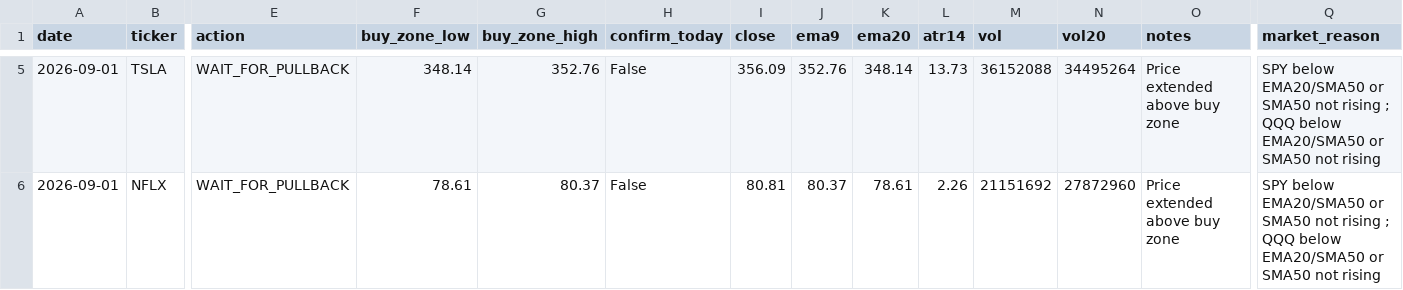
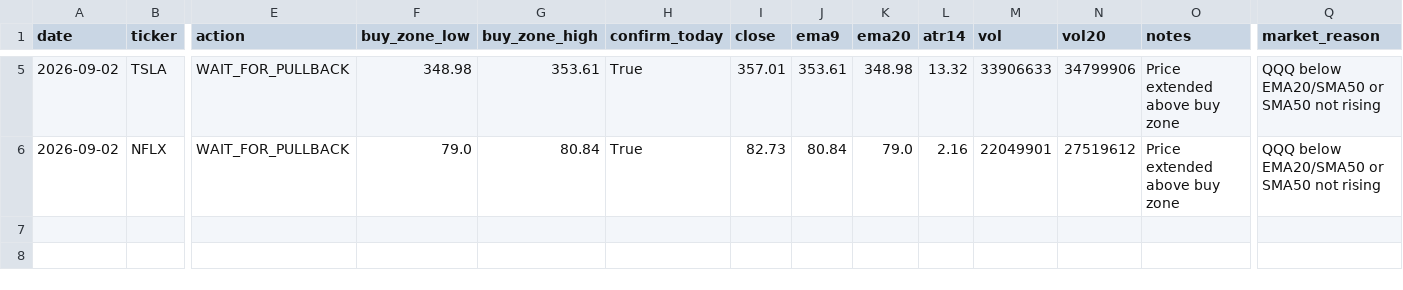
Before and after one commit to Ayodukale/S_B, a CSV file: data/out_signals.csv, drawn as a sheet; only a part is shown, gaps mark what is left out; the diff covers the shown part only; the diff names each change by its address in the sheet, - before the commit and + after, or states it on an @@ line.

```diff
--- a/data/out_signals.csv
+++ b/data/out_signals.csv
-A5:A6 (date): 2026-09-01
+A5:A6 (date): 2026-09-02
-F5 (buy_zone_low): 348.14
+F5 (buy_zone_low): 348.98
-G5 (buy_zone_high): 352.76
+G5 (buy_zone_high): 353.61
-H5:H6 (confirm_today): False
+H5:H6 (confirm_today): True
-I5 (close): 356.09
+I5 (close): 357.01
-J5 (ema9): 352.76
+J5 (ema9): 353.61
-K5 (ema20): 348.14
+K5 (ema20): 348.98
-L5 (atr14): 13.73
+L5 (atr14): 13.32
-M5 (vol): 36152088
+M5 (vol): 33906633
-N5 (vol20): 34495264
+N5 (vol20): 34799906
-Q5:Q6 (market_reason): SPY below EMA20/SMA50 or SMA50 not rising ; QQQ below…
+Q5:Q6 (market_reason): QQQ below…
-F6 (buy_zone_low): 78.61
+F6 (buy_zone_low): 79.0
-G6 (buy_zone_high): 80.37
+G6 (buy_zone_high): 80.84
-I6 (close): 80.81
+I6 (close): 82.73
-J6 (ema9): 80.37
+J6 (ema9): 80.84
-K6 (ema20): 78.61
+K6 (ema20): 79.0
-L6 (atr14): 2.26
+L6 (atr14): 2.16
-M6 (vol): 21151692
+M6 (vol): 22049901
-N6 (vol20): 27872960
+N6 (vol20): 27519612
```
Also changed, not shown: 36 edited cells elsewhere in this file, 3 other files.
